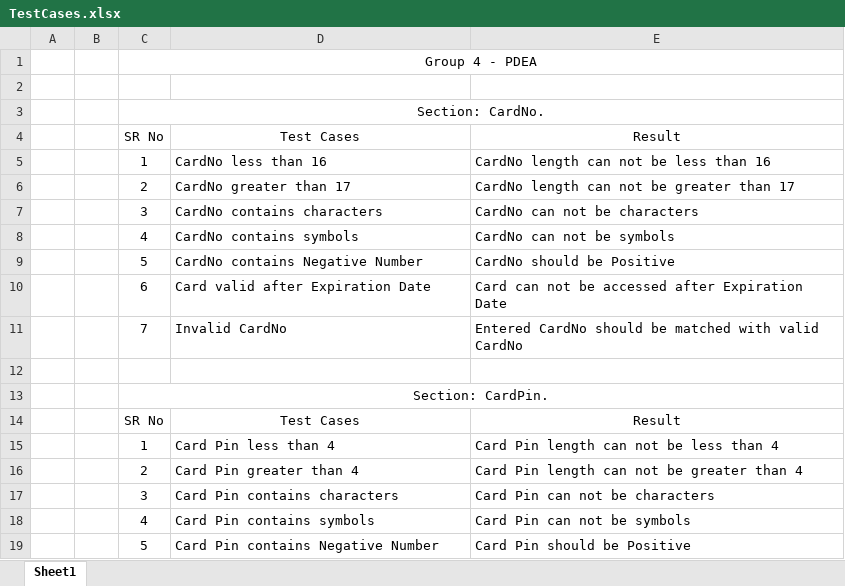
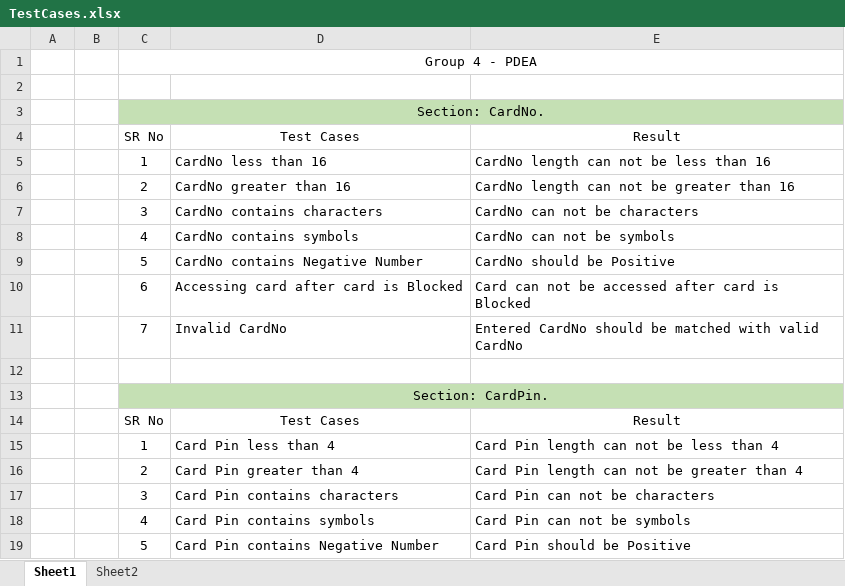
Before and after one commit to gayatrikhot/ATM-System-Project, an Excel workbook: TestCases.xlsx, sheet Sheet1, drawn as a sheet; only a part is shown; values as stored, in another font and other column widths than the file's, no borders; the diff covers the shown part only; the diff names each change by its address in the sheet, - before the commit and + after, or states it on an @@ line.

```diff
--- a/TestCases.xlsx (sheet Sheet1)
+++ b/TestCases.xlsx (sheet Sheet1)
+sheet tab: Sheet2
-C3:E3 fill: none
+C3:E3 fill: #C5E0B4
-D6: CardNo greater than 17
+D6: CardNo greater than 16
-E6: CardNo length can not be greater than 17
+E6: CardNo length can not be greater than 16
-D10: Card valid after Expiration Date
+D10: Accessing card after card is Blocked
-E10: …accessed after Expiration Date
+E10: …accessed after card is Blocked
-C13:E13 fill: none
+C13:E13 fill: #C5E0B4
```
Also changed, not shown: 4 added rows, 1 removed row, 7 edited cells and cell formats elsewhere in this sheet.
